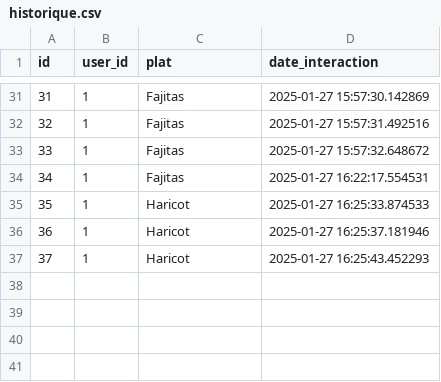
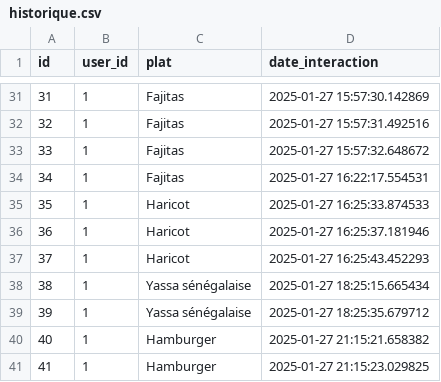
Before and after one commit to FazOuard/FoodMood, a CSV file: ai/historique.csv, drawn as a sheet; only a part is shown, gaps mark what is left out; the diff names each change by its address in the sheet, - before the commit and + after, or states it on an @@ line.

Commit message:
ajouter un plat

```diff
--- a/ai/historique.csv
+++ b/ai/historique.csv
+row 38: 38 | 1 | Yassa sénégalaise | 2025-01-27 18:25:15.665434
+row 39: 39 | 1 | Yassa sénégalaise | 2025-01-27 18:25:35.679712
+row 40: 40 | 1 | Hamburger | 2025-01-27 21:15:21.658382
+row 41: 41 | 1 | Hamburger | 2025-01-27 21:15:23.029825
```
Also changed, not shown: 5 other files.
